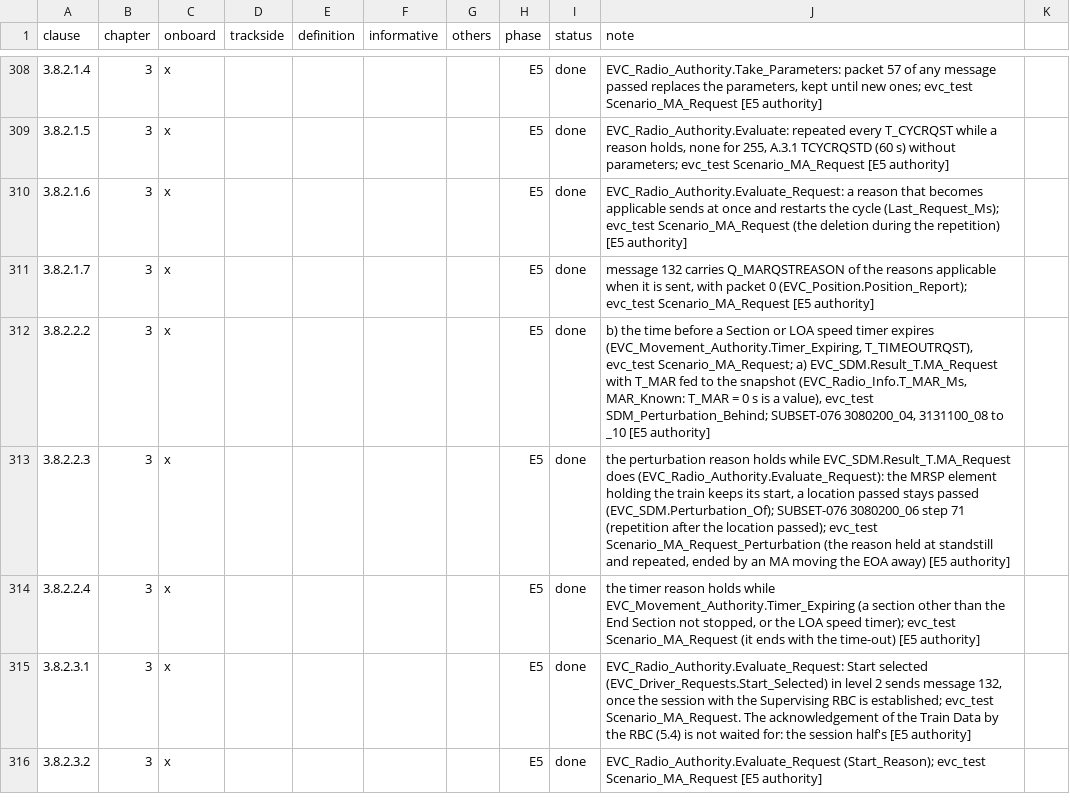
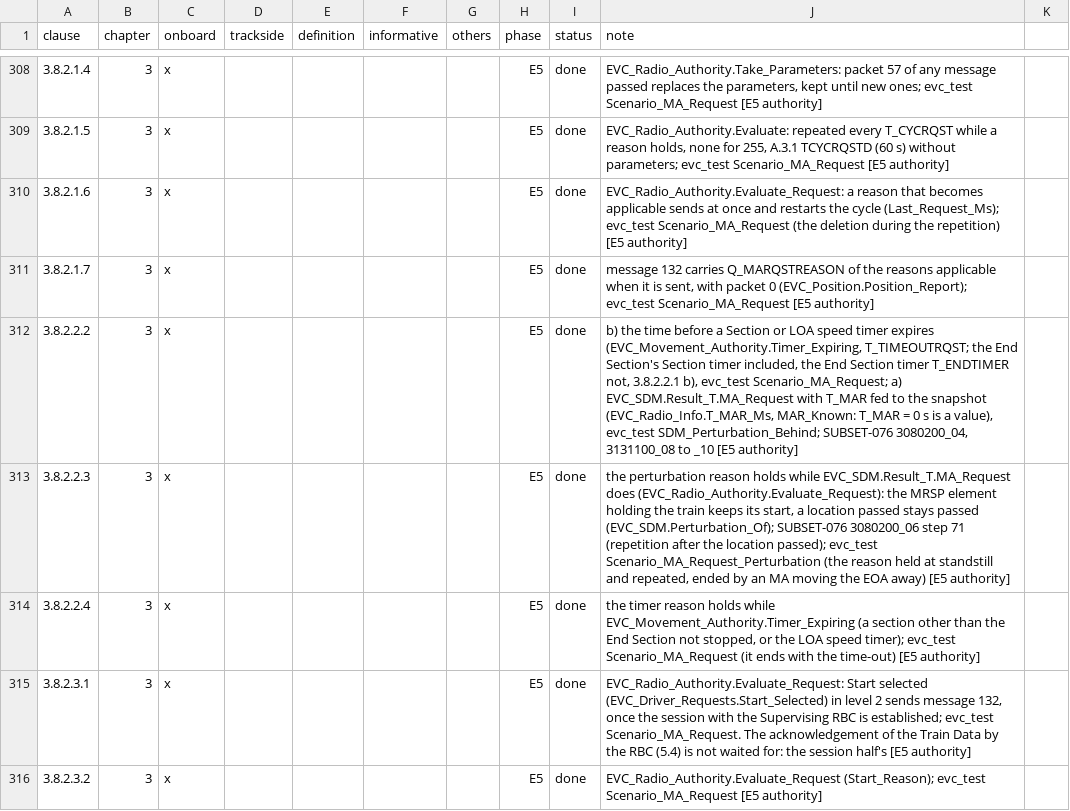
Before and after one commit to milanredele/etcs-dmi, a CSV file: doc/TRACE-SUBSET-026.csv, drawn as a sheet; only a part is shown, gaps mark what is left out; the diff covers the shown part only.

```diff
--- a/doc/TRACE-SUBSET-026.csv
+++ b/doc/TRACE-SUBSET-026.csv
@@ -311,3 +311,3 @@ clause,chapter,onboard,trackside,definition,informative,others,phase,status,note
 3.8.2.1.7,3,x,,,,,E5,done,"message 132 carries Q_MARQSTREASON of the reasons applicable when it is sent, with packet 0 (EVC_Position.Position_Report); evc_test Scenario_MA_Request [E5 authority]"
-3.8.2.2.2,3,x,,,,,E5,done,"b) the time before a Section or LOA speed timer expires (EVC_Movement_Authority.Timer_Expiring, T_TIMEOUTRQST), evc_test Scenario_MA_Request; a) EVC_SDM.Result_T.MA_Request with T_MAR fed to the snapshot (EVC_Radio_Info.T_MAR_Ms, MAR_Known: T_MAR = 0 s is a value), evc_test SDM_Perturbation_Behind; SUBSET-076 3080200_04, 3131100_08 to _10 [E5 authority]"
+3.8.2.2.2,3,x,,,,,E5,done,"b) the time before a Section or LOA speed timer expires (EVC_Movement_Authority.Timer_Expiring, T_TIMEOUTRQST; the End Section's Section timer included, the End Section timer T_ENDTIMER not, 3.8.2.2.1 b), evc_test Scenario_MA_Request; a) EVC_SDM.Result_T.MA_Request with T_MAR fed to the snapshot (EVC_Radio_Info.T_MAR_Ms, MAR_Known: T_MAR = 0 s is a value), evc_test SDM_Perturbation_Behind; SUBSET-076 3080200_04, 3131100_08 to _10 [E5 authority]"
 3.8.2.2.3,3,x,,,,,E5,done,"the perturbation reason holds while EVC_SDM.Result_T.MA_Request does (EVC_Radio_Authority.Evaluate_Request): the MRSP element holding the train keeps its start, a location passed stays passed (EVC_SDM.Perturbation_Of); SUBSET-076 3080200_06 step 71 (repetition after the location passed); evc_test Scenario_MA_Request_Perturbation (the reason held at standstill and repeated, ended by an MA moving the EOA away) [E5 authority]"
```
Also changed, not shown: 2 edited cells elsewhere in this file, doc/BACKLOG.csv, 7 other files.
